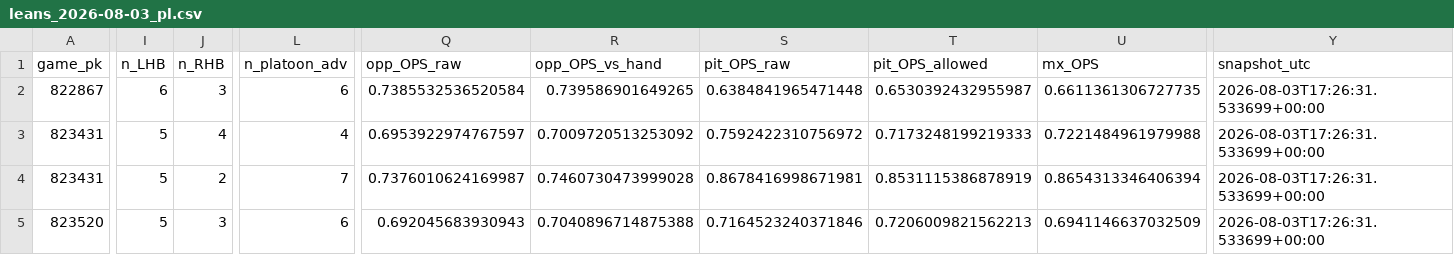
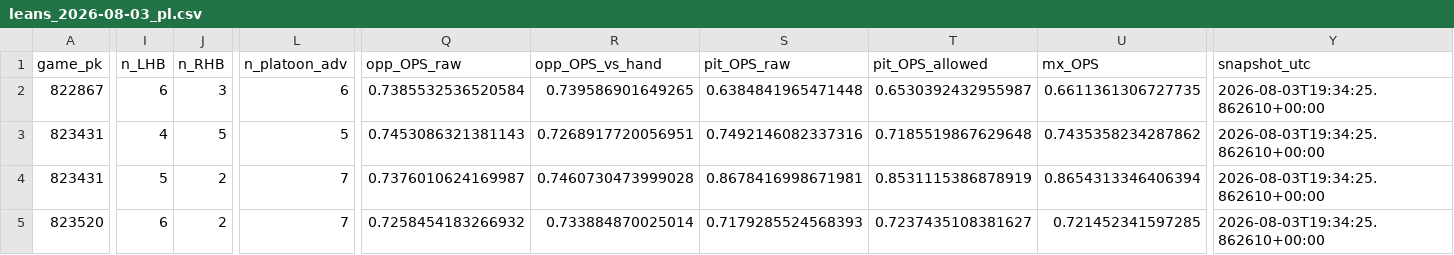
Before and after one commit to Dave356w/Dave356w, a CSV file: data/leans_2026-08-03_pl.csv, drawn as a sheet; only a part is shown, gaps mark what is left out; the diff covers the shown part only; the diff names each change by its address in the sheet, - before the commit and + after, or states it on an @@ line.

```diff
--- a/data/leans_2026-08-03_pl.csv
+++ b/data/leans_2026-08-03_pl.csv
-Y2:Y5 (snapshot_utc): 2026-08-03T17:26:31.533699+00:00
+Y2:Y5 (snapshot_utc): 2026-08-03T19:34:25.862610+00:00
-I3 (n_LHB): 5
+I3 (n_LHB): 4
-J3 (n_RHB): 4
+J3 (n_RHB): 5
-L3 (n_platoon_adv): 4
+L3 (n_platoon_adv): 5
-Q3 (opp_OPS_raw): 0.6953922974767597
+Q3 (opp_OPS_raw): 0.7453086321381143
-R3 (opp_OPS_vs_hand): 0.7009720513253092
+R3 (opp_OPS_vs_hand): 0.7268917720056951
-S3 (pit_OPS_raw): 0.7592422310756972
+S3 (pit_OPS_raw): 0.7492146082337316
-T3 (pit_OPS_allowed): 0.7173248199219333
+T3 (pit_OPS_allowed): 0.7185519867629648
-U3 (mx_OPS): 0.7221484961979988
+U3 (mx_OPS): 0.7435358234287862
-I5 (n_LHB): 5
+I5 (n_LHB): 6
-J5 (n_RHB): 3
+J5 (n_RHB): 2
-L5 (n_platoon_adv): 6
+L5 (n_platoon_adv): 7
-Q5 (opp_OPS_raw): 0.692045683930943
+Q5 (opp_OPS_raw): 0.7258454183266932
-R5 (opp_OPS_vs_hand): 0.7040896714875388
+R5 (opp_OPS_vs_hand): 0.733884870025014
-S5 (pit_OPS_raw): 0.7164523240371846
+S5 (pit_OPS_raw): 0.7179285524568393
-T5 (pit_OPS_allowed): 0.7206009821562213
+T5 (pit_OPS_allowed): 0.7237435108381627
-U5 (mx_OPS): 0.6941146637032509
+U5 (mx_OPS): 0.721452341597285
```
Also changed, not shown: 30 edited cells elsewhere in this file, data/leans_2026-08-03_woba.csv, data/lineup_resolution_audit.csv, 1 other file.
